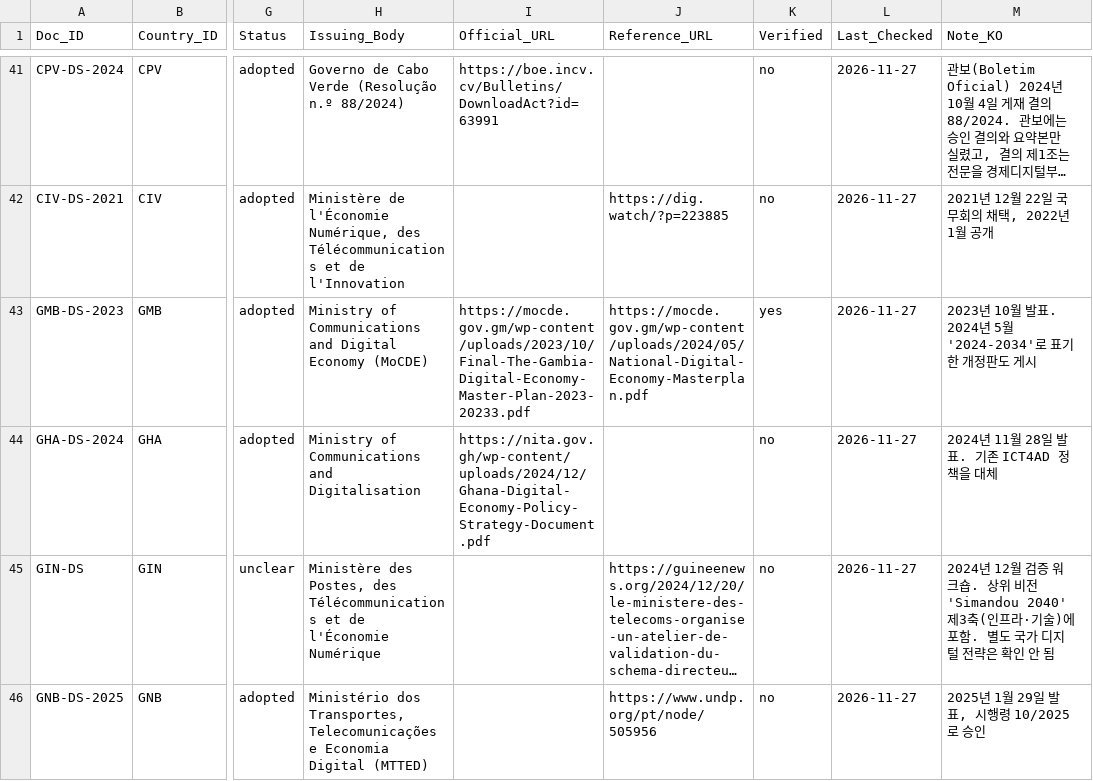
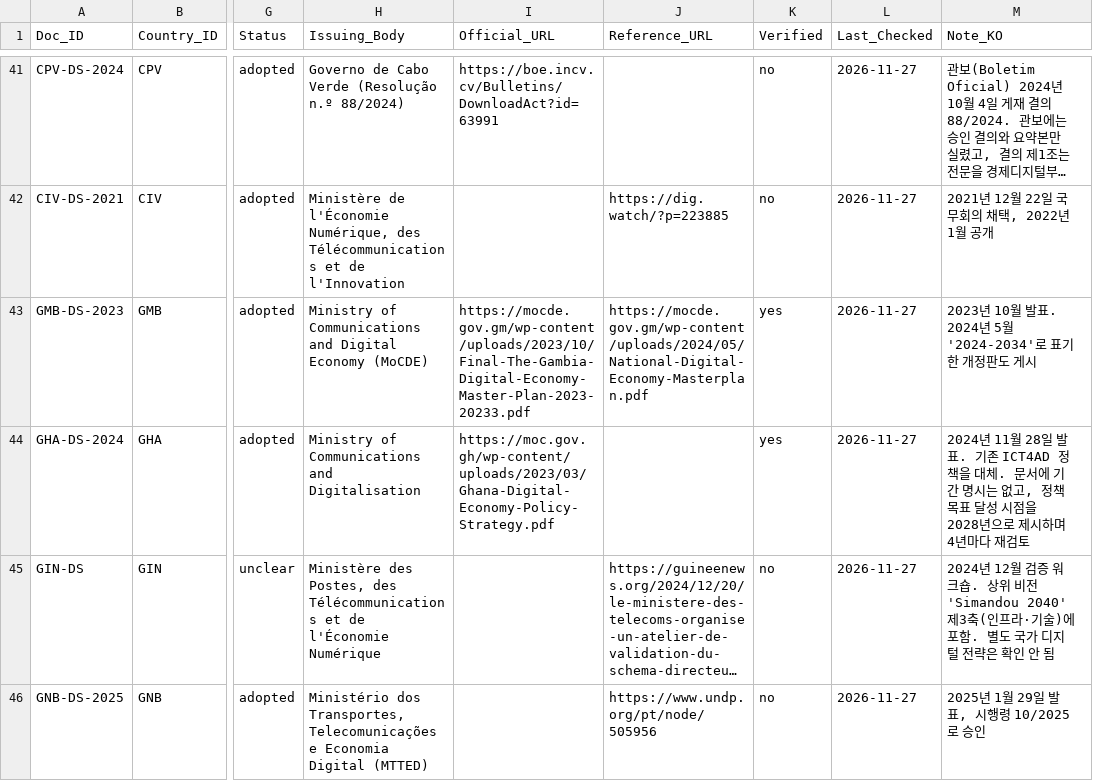
Before and after one commit to Institute-of-African-Studies-at-Yonsei/Africa-News, a CSV file: data/manual/policy_documents.csv, drawn as a sheet; only a part is shown, gaps mark what is left out; long unchanged cells end in …; the diff names each change by its address in the sheet, - before the commit and + after, or states it on an @@ line.

```diff
--- a/data/manual/policy_documents.csv
+++ b/data/manual/policy_documents.csv
-I44 (Official_URL): https://nita.gov.gh/wp-content/uploads/2024/12/Ghana-Digital-Economy-Policy-Strategy-Document.pdf
+I44 (Official_URL): https://moc.gov.gh/wp-content/uploads/2023/03/Ghana-Digital-Economy-Policy-Strategy.pdf
-K44 (Verified): no
+K44 (Verified): yes
-M44 (Note_KO): …을 대체
+M44 (Note_KO): …을 대체. 문서에 기간 명시는 없고, 정책 목표 달성 시점을 2028년으로 제시하며 4년마다 재검토
```
